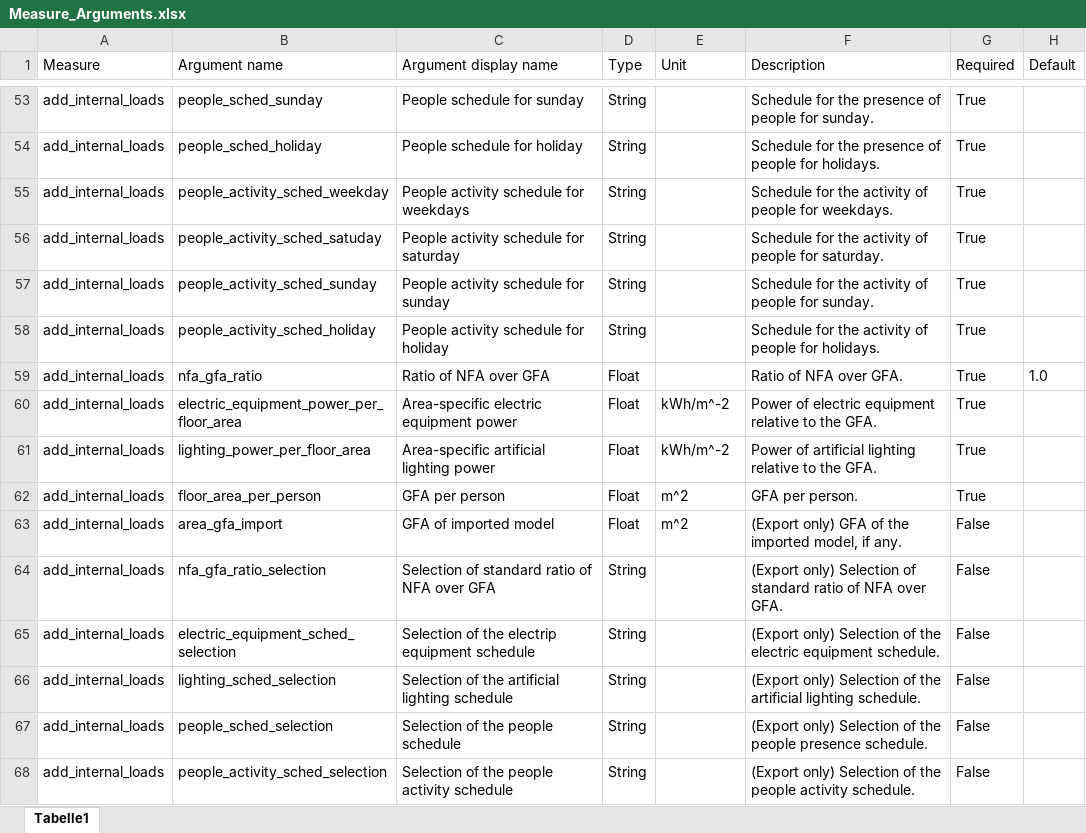
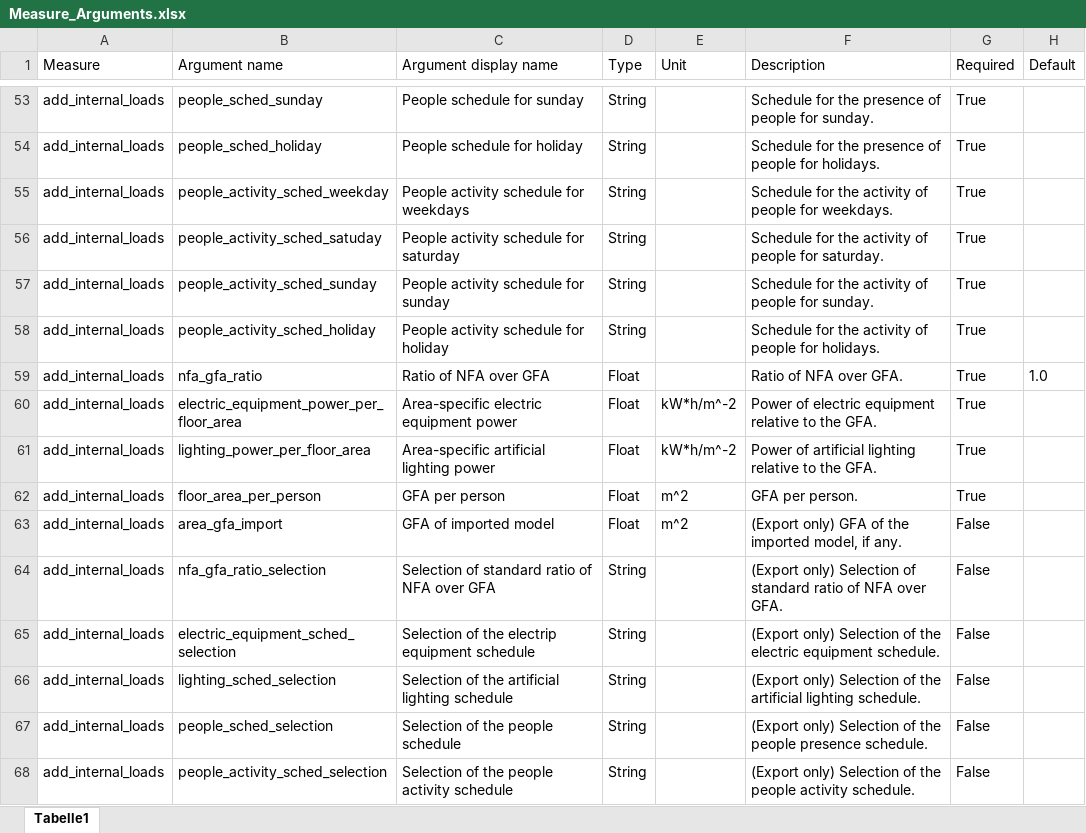
Before and after one commit to QuaSi-Software/GenSim, an Excel workbook: docs/Measure_Arguments.xlsx, sheet Tabelle1, drawn as a sheet; only a part is shown, gaps mark what is left out; values as stored, in another font and other column widths than the file's, no borders; the diff covers the shown part only; the diff names each change by its address in the sheet, - before the commit and + after, or states it on an @@ line.

```diff
--- a/docs/Measure_Arguments.xlsx (sheet Tabelle1)
+++ b/docs/Measure_Arguments.xlsx (sheet Tabelle1)
-E60:E61 (Unit): kWh/m^-2
+E60:E61 (Unit): kW*h/m^-2
```
Also changed, not shown: 40 added rows elsewhere in this sheet, 6 other files.
